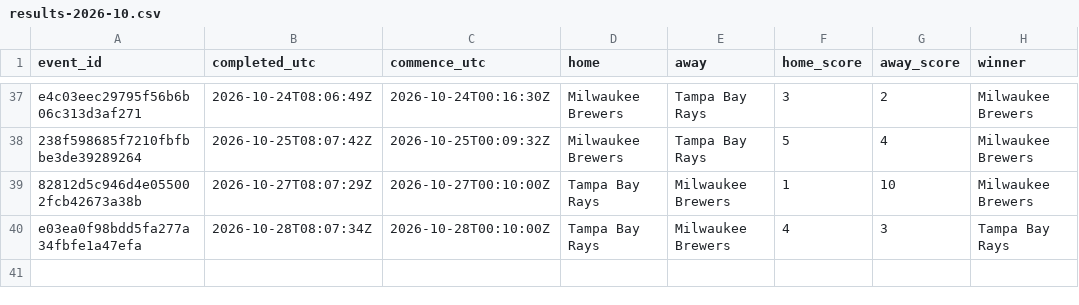
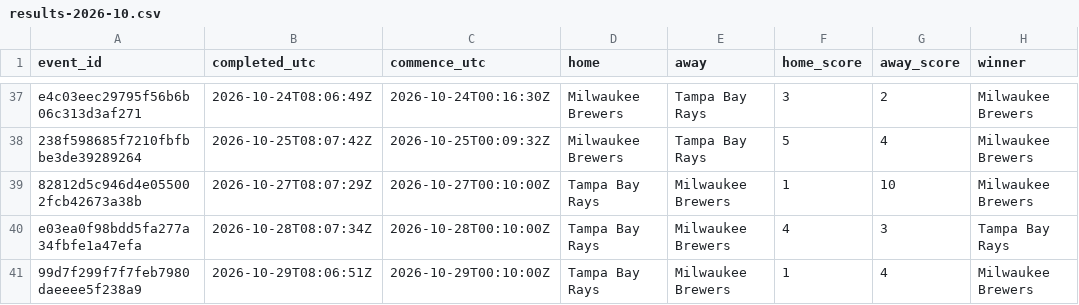
Before and after one commit to felix1975men-cpu/odds-monitor, a CSV file: data/mlb/results-2026-10.csv, drawn as a sheet; only a part is shown, gaps mark what is left out.

Commit message:
mlb results 2026-10-29

```diff
--- a/data/mlb/results-2026-10.csv
+++ b/data/mlb/results-2026-10.csv
@@ -40 +40,2 @@ e4c03eec29795f56b6b06c313d3af271,2026-10-24T08:06:49Z,2026-10-24T00:16:30Z,Milwa
 e03ea0f98bdd5fa277a34fbfe1a47efa,2026-10-28T08:07:34Z,2026-10-28T00:10:00Z,Tampa Bay Rays,Milwaukee Brewers,4,3,Tampa Bay Rays
+99d7f299f7f7feb7980daeeee5f238a9,2026-10-29T08:06:51Z,2026-10-29T00:10:00Z,Tampa Bay Rays,Milwaukee Brewers,1,4,Milwaukee Brewers
```
